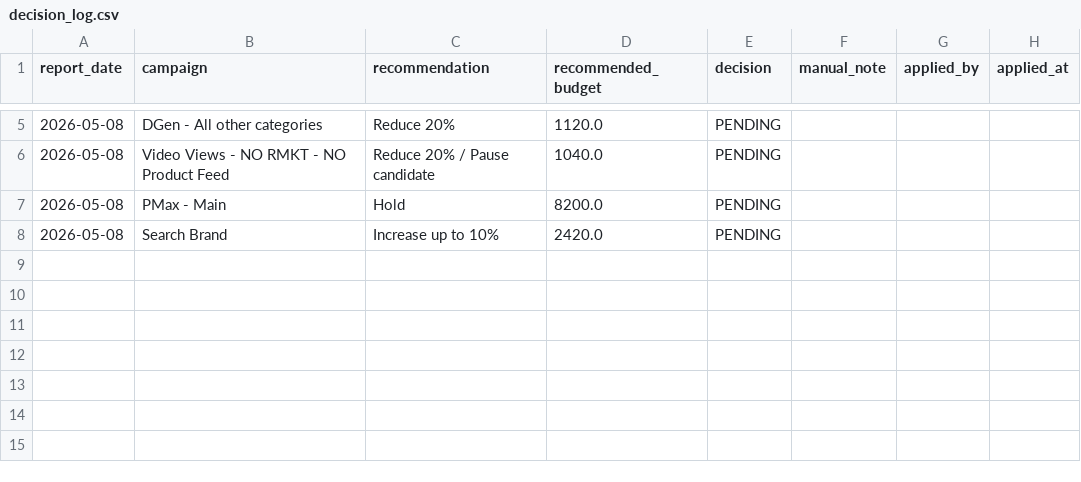
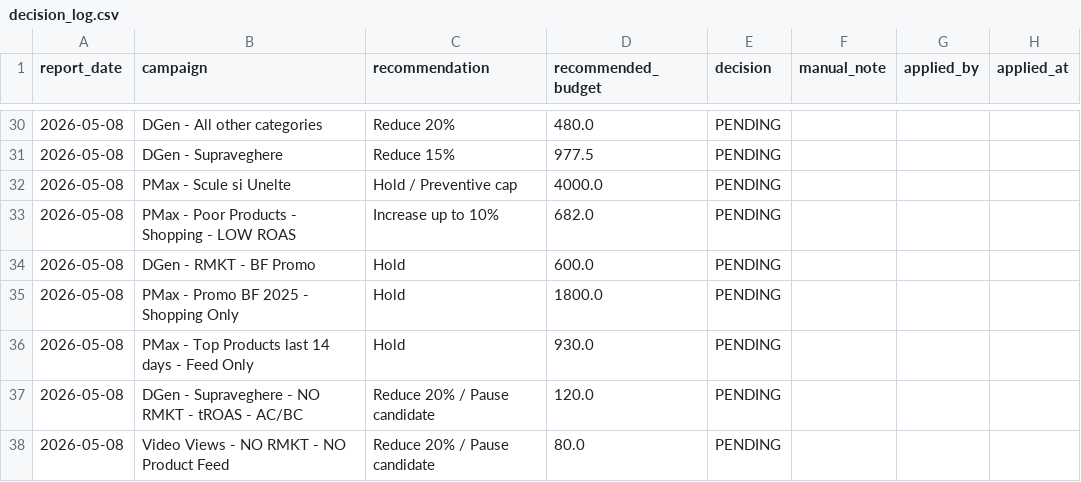
Before and after one commit to attilabirtha/a2t.ro, a CSV file: data/output/decision_log.csv, drawn as a sheet; only a part is shown, gaps mark what is left out; the diff covers the shown part only.

```diff
--- a/data/output/decision_log.csv
+++ b/data/output/decision_log.csv
@@ -5,4 +30,9 @@ report_date,campaign,recommendation,recommended_budget,decision,manual_note,appl
-2026-05-08,DGen - All other categories,Reduce 20%,1120.0,PENDING,,,
-2026-05-08,Video Views - NO RMKT - NO Product Feed,Reduce 20% / Pause candidate,1040.0,PENDING,,,
-2026-05-08,PMax - Main,Hold,8200.0,PENDING,,,
-2026-05-08,Search Brand,Increase up to 10%,2420.0,PENDING,,,
+2026-05-08,DGen - All other categories,Reduce 20%,480.0,PENDING,,,
+2026-05-08,DGen - Supraveghere,Reduce 15%,977.5,PENDING,,,
+2026-05-08,PMax - Scule si Unelte,Hold / Preventive cap,4000.0,PENDING,,,
+2026-05-08,PMax - Poor Products - Shopping - LOW ROAS,Increase up to 10%,682.0,PENDING,,,
+2026-05-08,DGen - RMKT - BF Promo,Hold,600.0,PENDING,,,
+2026-05-08,PMax - Promo BF 2025 - Shopping Only,Hold,1800.0,PENDING,,,
+2026-05-08,PMax - Top Products last 14 days - Feed Only,Hold,930.0,PENDING,,,
+2026-05-08,DGen - Supraveghere - NO RMKT - tROAS - AC/BC,Reduce 20% / Pause candidate,120.0,PENDING,,,
+2026-05-08,Video Views - NO RMKT - NO Product Feed,Reduce 20% / Pause candidate,80.0,PENDING,,,
```
Also changed, not shown: 26 added rows, 1 removed row and 4 edited cells elsewhere in this file, data/output/campaign_recommendations.csv, data/output/channel_summary.csv, 10 other files.
